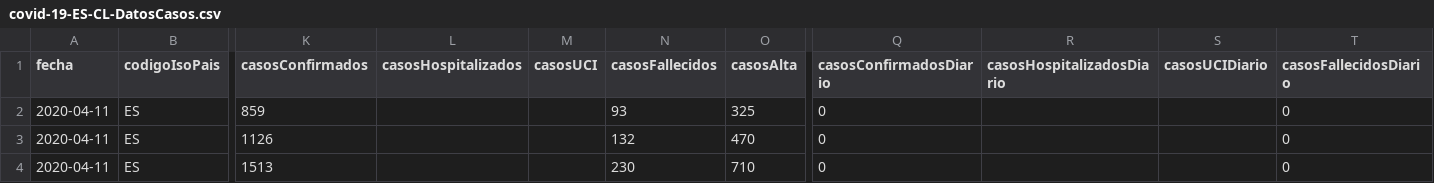
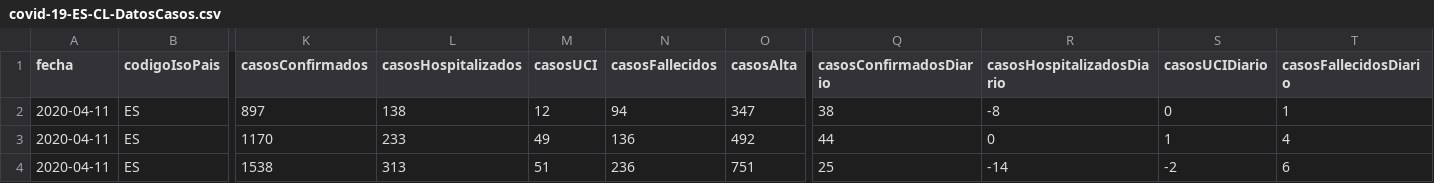
Before and after one commit to Secuoyas-Experience/covid-19-es, a CSV file: datos-comunidades-csv/covid-19-ES-CL-DatosCasos.csv, drawn as a sheet; only a part is shown, gaps mark what is left out; the diff covers the shown part only; the diff names each change by its address in the sheet, - before the commit and + after, or states it on an @@ line.

```diff
--- a/datos-comunidades-csv/covid-19-ES-CL-DatosCasos.csv
+++ b/datos-comunidades-csv/covid-19-ES-CL-DatosCasos.csv
-K2 (casosConfirmados): 859
+K2 (casosConfirmados): 897
-L2 (casosHospitalizados): (empty)
+L2 (casosHospitalizados): 138
-M2 (casosUCI): (empty)
+M2 (casosUCI): 12
-N2 (casosFallecidos): 93
+N2 (casosFallecidos): 94
-O2 (casosAlta): 325
+O2 (casosAlta): 347
-Q2 (casosConfirmadosDiario): 0
+Q2 (casosConfirmadosDiario): 38
-R2 (casosHospitalizadosDiario): (empty)
+R2 (casosHospitalizadosDiario): -8
-S2 (casosUCIDiario): (empty)
+S2 (casosUCIDiario): 0
-T2 (casosFallecidosDiario): 0
+T2 (casosFallecidosDiario): 1
-K3 (casosConfirmados): 1126
+K3 (casosConfirmados): 1170
-L3 (casosHospitalizados): (empty)
+L3 (casosHospitalizados): 233
-M3 (casosUCI): (empty)
+M3 (casosUCI): 49
-N3 (casosFallecidos): 132
+N3 (casosFallecidos): 136
-O3 (casosAlta): 470
+O3 (casosAlta): 492
-Q3 (casosConfirmadosDiario): 0
+Q3 (casosConfirmadosDiario): 44
-R3 (casosHospitalizadosDiario): (empty)
+R3 (casosHospitalizadosDiario): 0
-S3 (casosUCIDiario): (empty)
+S3 (casosUCIDiario): 1
-T3 (casosFallecidosDiario): 0
+T3 (casosFallecidosDiario): 4
-K4 (casosConfirmados): 1513
+K4 (casosConfirmados): 1538
-L4 (casosHospitalizados): (empty)
+L4 (casosHospitalizados): 313
-M4 (casosUCI): (empty)
+M4 (casosUCI): 51
-N4 (casosFallecidos): 230
+N4 (casosFallecidos): 236
-O4 (casosAlta): 710
+O4 (casosAlta): 751
-Q4 (casosConfirmadosDiario): 0
+Q4 (casosConfirmadosDiario): 25
-R4 (casosHospitalizadosDiario): (empty)
+R4 (casosHospitalizadosDiario): -14
-S4 (casosUCIDiario): (empty)
+S4 (casosUCIDiario): -2
-T4 (casosFallecidosDiario): 0
+T4 (casosFallecidosDiario): 6
```
Also changed, not shown: 52 edited cells elsewhere in this file, datos-comunidades-csv/covid-19-ES-AN-DatosCasos.csv, datos-comunidades-csv/covid-19-ES-CM-DatosCasos.csv, 3 other files.
